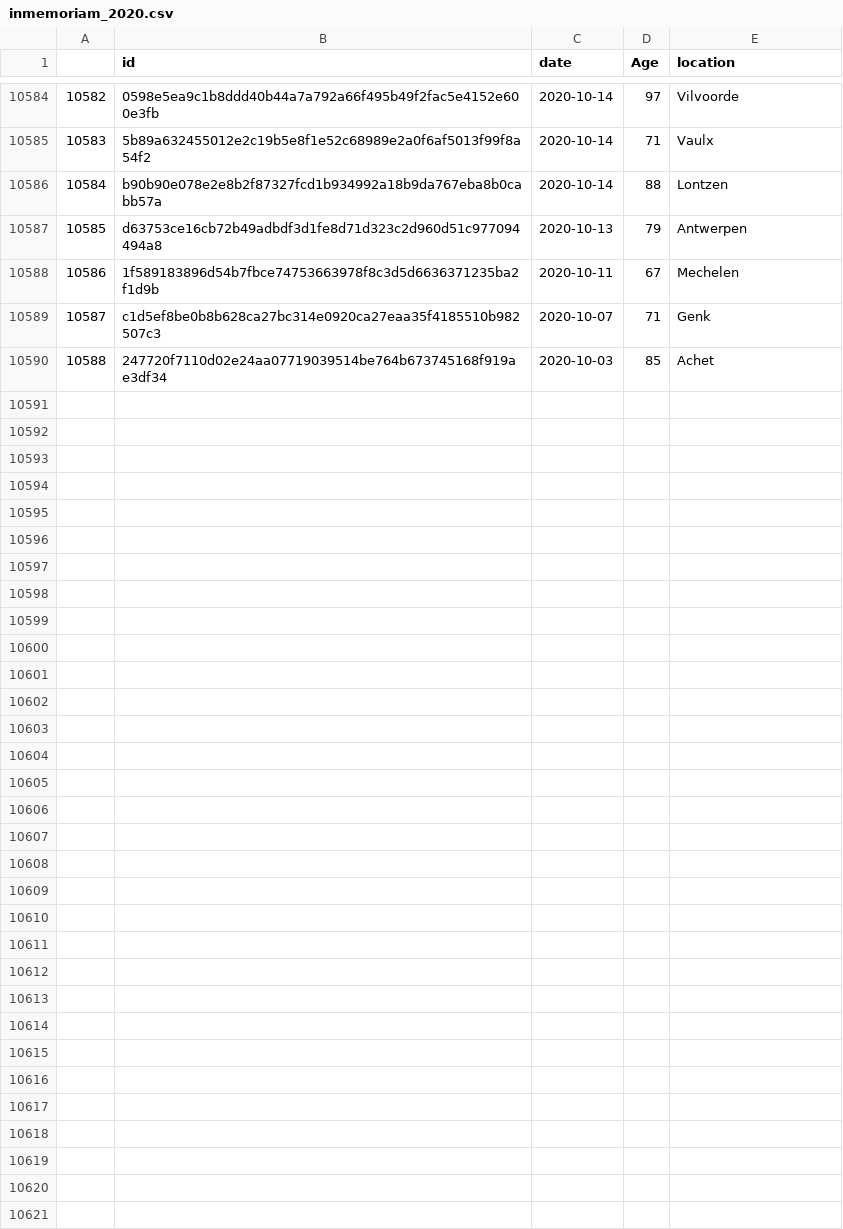
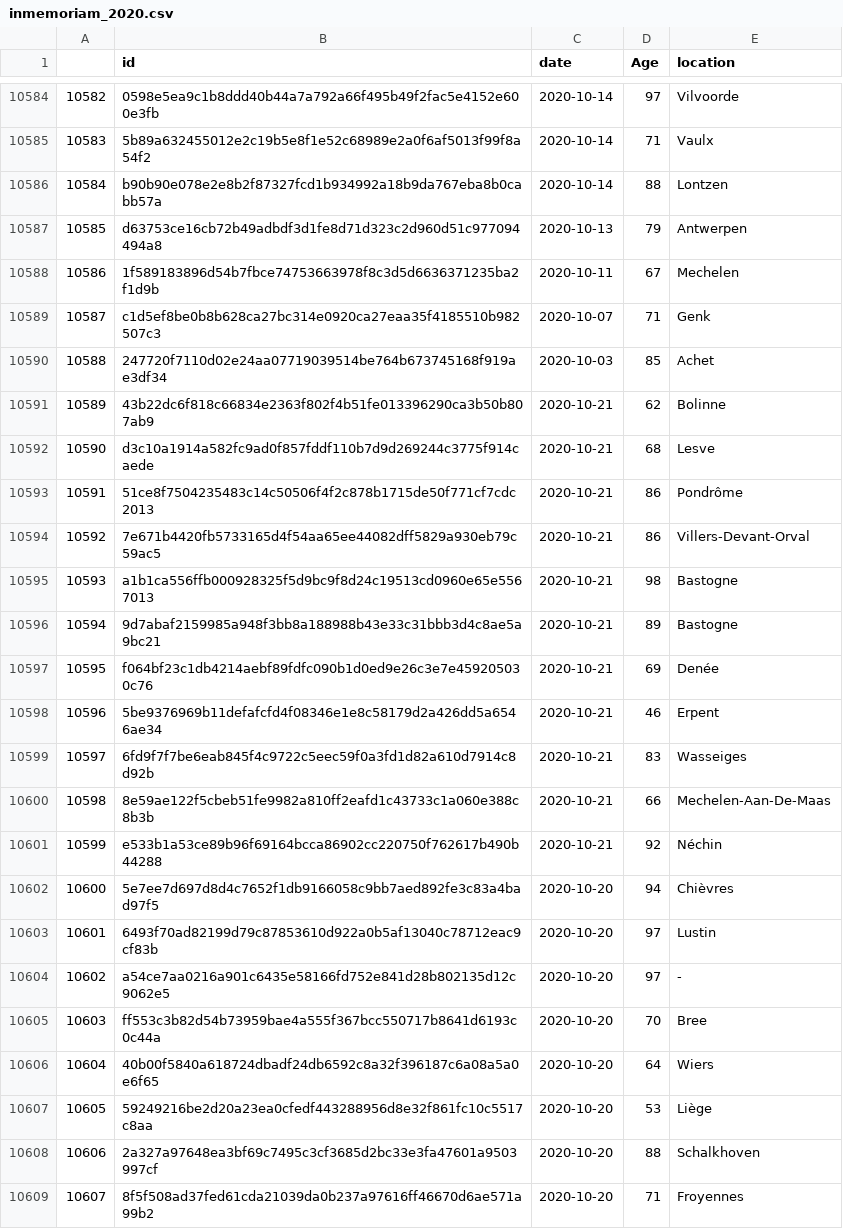
Before and after one commit to pschaus/covidbe-opendata, a CSV file: static/csv/inmemoriam_2020.csv, drawn as a sheet; only a part is shown, gaps mark what is left out; the diff covers the shown part only; the diff names each change by its address in the sheet, - before the commit and + after, or states it on an @@ line.

```diff
--- a/static/csv/inmemoriam_2020.csv
+++ b/static/csv/inmemoriam_2020.csv
+row 10591: 10589 | 43b22dc6f818c66834e2363f802f4b51fe013396290ca3b50b807ab9 | 2020-10-21 | 62 | Bolinne
+row 10592: 10590 | d3c10a1914a582fc9ad0f857fddf110b7d9d269244c3775f914caede | 2020-10-21 | 68 | Lesve
+row 10593: 10591 | 51ce8f7504235483c14c50506f4f2c878b1715de50f771cf7cdc2013 | 2020-10-21 | 86 | Pondrôme
+row 10594: 10592 | 7e671b4420fb5733165d4f54aa65ee44082dff5829a930eb79c59ac5 | 2020-10-21 | 86 | Villers-Devant-Orval
+row 10595: 10593 | a1b1ca556ffb000928325f5d9bc9f8d24c19513cd0960e65e5567013 | 2020-10-21 | 98 | Bastogne
+row 10596: 10594 | 9d7abaf2159985a948f3bb8a188988b43e33c31bbb3d4c8ae5a9bc21 | 2020-10-21 | 89 | Bastogne
+row 10597: 10595 | f064bf23c1db4214aebf89fdfc090b1d0ed9e26c3e7e459205030c76 | 2020-10-21 | 69 | Denée
+row 10598: 10596 | 5be9376969b11defafcfd4f08346e1e8c58179d2a426dd5a6546ae34 | 2020-10-21 | 46 | Erpent
+row 10599: 10597 | 6fd9f7f7be6eab845f4c9722c5eec59f0a3fd1d82a610d7914c8d92b | 2020-10-21 | 83 | Wasseiges
+row 10600: 10598 | 8e59ae122f5cbeb51fe9982a810ff2eafd1c43733c1a060e388c8b3b | 2020-10-21 | 66 | Mechelen-Aan-De-Maas
+row 10601: 10599 | e533b1a53ce89b96f69164bcca86902cc220750f762617b490b44288 | 2020-10-21 | 92 | Néchin
+row 10602: 10600 | 5e7ee7d697d8d4c7652f1db9166058c9bb7aed892fe3c83a4bad97f5 | 2020-10-20 | 94 | Chièvres
+row 10603: 10601 | 6493f70ad82199d79c87853610d922a0b5af13040c78712eac9cf83b | 2020-10-20 | 97 | Lustin
+row 10604: 10602 | a54ce7aa0216a901c6435e58166fd752e841d28b802135d12c9062e5 | 2020-10-20 | 97 | -
+row 10605: 10603 | ff553c3b82d54b73959bae4a555f367bcc550717b8641d6193c0c44a | 2020-10-20 | 70 | Bree
+row 10606: 10604 | 40b00f5840a618724dbadf24db6592c8a32f396187c6a08a5a0e6f65 | 2020-10-20 | 64 | Wiers
+row 10607: 10605 | 59249216be2d20a23ea0cfedf443288956d8e32f861fc10c5517c8aa | 2020-10-20 | 53 | Liège
+row 10608: 10606 | 2a327a97648ea3bf69c7495c3cf3685d2bc33e3fa47601a9503997cf | 2020-10-20 | 88 | Schalkhoven
+row 10609: 10607 | 8f5f508ad37fed61cda21039da0b237a97616ff46670d6ae571a99b2 | 2020-10-20 | 71 | Froyennes
```
Also changed, not shown: 18 added rows elsewhere in this file, static/csv/be-covid-provinces-all.csv, static/csv/be-covid-timeseries.csv, 54 other files.
